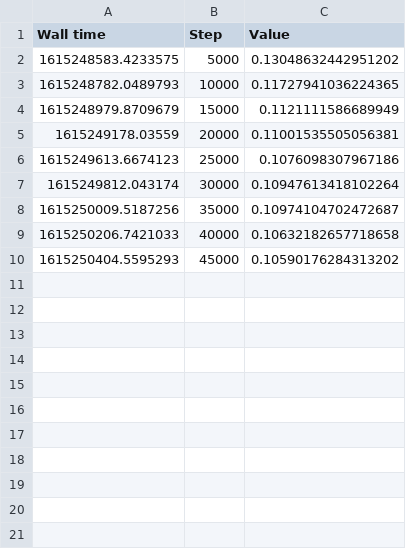
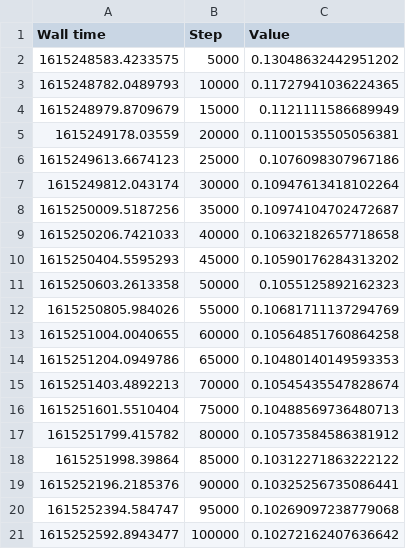
Before and after one commit to VMBoehm/PAE, a CSV file: train_param_search/AE_sample1.csv, drawn as a sheet; the diff names each change by its address in the sheet, - before the commit and + after, or states it on an @@ line.

Commit message:
adding first file for parameter search

```diff
--- a/train_param_search/AE_sample1.csv
+++ b/train_param_search/AE_sample1.csv
+row 11: 1615250603.2613358 | 50000 | 0.1055125892162323
+row 12: 1615250805.984026 | 55000 | 0.10681711137294769
+row 13: 1615251004.0040655 | 60000 | 0.10564851760864258
+row 14: 1615251204.0949786 | 65000 | 0.10480140149593353
+row 15: 1615251403.4892213 | 70000 | 0.10545435547828674
+row 16: 1615251601.5510404 | 75000 | 0.10488569736480713
+row 17: 1615251799.415782 | 80000 | 0.10573584586381912
+row 18: 1615251998.39864 | 85000 | 0.10312271863222122
+row 19: 1615252196.2185376 | 90000 | 0.10325256735086441
+row 20: 1615252394.584747 | 95000 | 0.10269097238779068
+row 21: 1615252592.8943477 | 100000 | 0.10272162407636642
```
